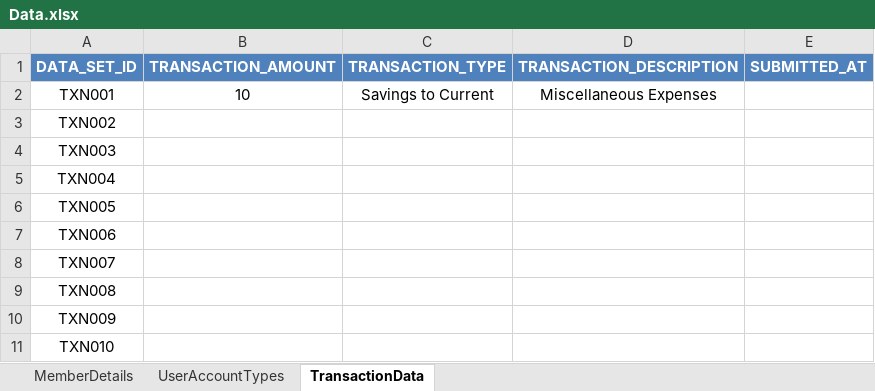
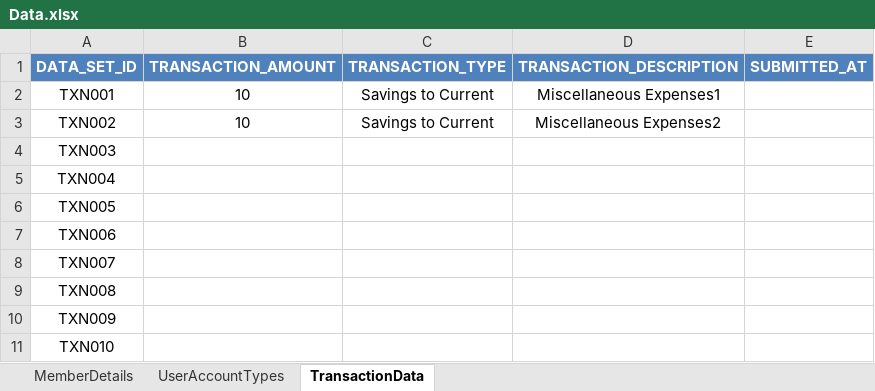
Before and after one commit to mohit-vora/HybridSeleniumTestFramework, an Excel workbook: Resources/Data.xlsx, sheet TransactionData, drawn as a sheet; values as stored, in another font and other column widths than the file's, no borders; the diff names each change by its address in the sheet, - before the commit and + after, or states it on an @@ line.

```diff
--- a/Resources/Data.xlsx (sheet TransactionData)
+++ b/Resources/Data.xlsx (sheet TransactionData)
-D2 (TRANSACTION_DESCRIPTION): Miscellaneous Expenses
+D2 (TRANSACTION_DESCRIPTION): Miscellaneous Expenses1
-B3 (TRANSACTION_AMOUNT): (empty)
+B3 (TRANSACTION_AMOUNT): 10
-C3 (TRANSACTION_TYPE): (empty)
+C3 (TRANSACTION_TYPE): Savings to Current
-D3 (TRANSACTION_DESCRIPTION): (empty)
+D3 (TRANSACTION_DESCRIPTION): Miscellaneous Expenses2
```
Also changed, not shown: Resources/TestCaseSheet.xlsx, 6 other files.
